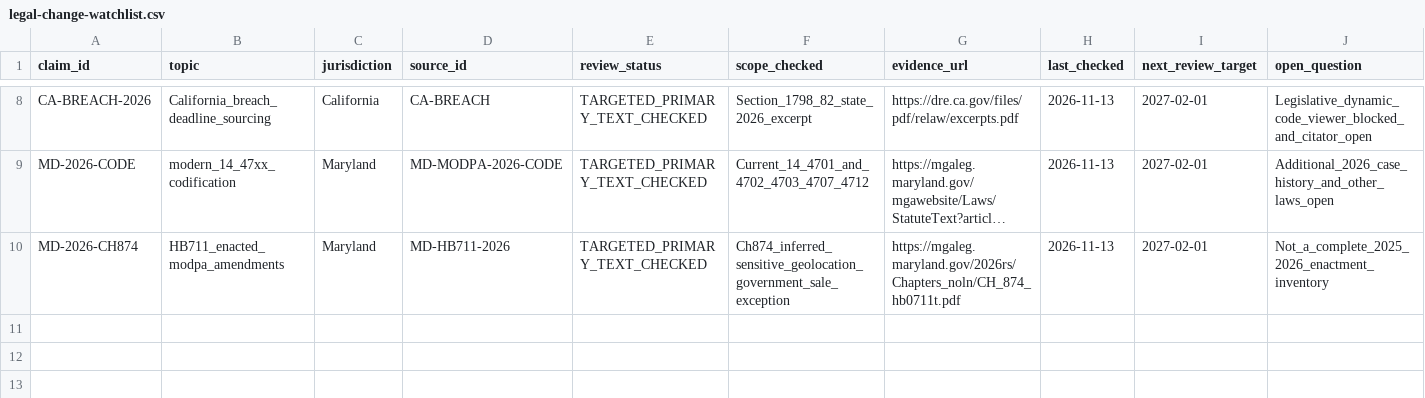
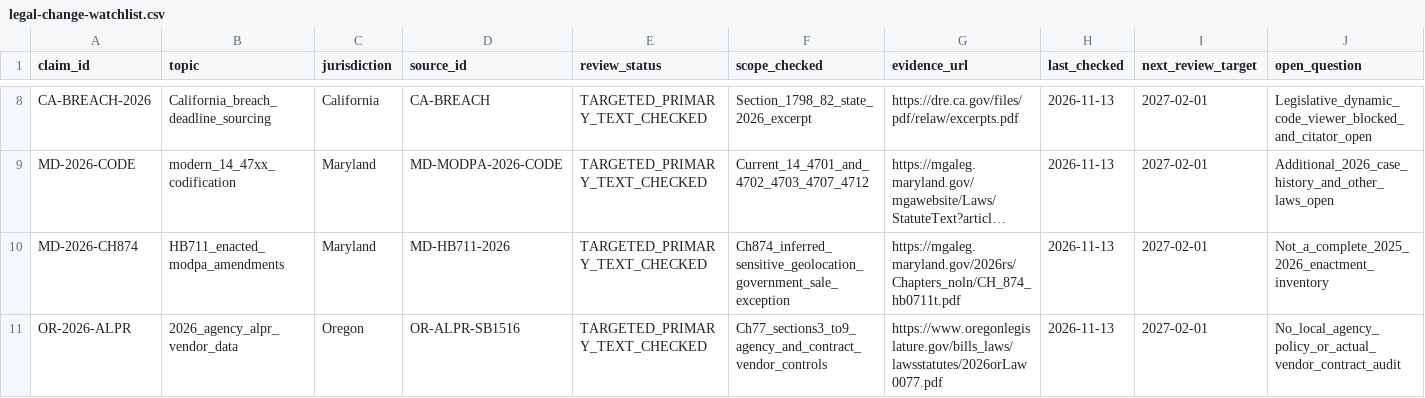
Before and after one commit to LUNCY579/Tech-Law, a CSV file: quality/legal-change-watchlist.csv, drawn as a sheet; only a part is shown, gaps mark what is left out; long unchanged cells end in …; the diff names each change by its address in the sheet, - before the commit and + after, or states it on an @@ line.

Commit message:
Milestone 19B: Oregon 2026 ALPR agency and vendor law casebook (#10)
Document Oregon Laws 2026 Ch77 §§3–9 and §14, ALPR agency/vendor purposes, retention, access, auditing, data ownership, encryption, transition and remedies. Add primary-source verification and cross-link legal evidence registers.

```diff
--- a/quality/legal-change-watchlist.csv
+++ b/quality/legal-change-watchlist.csv
+row 11: OR-2026-ALPR | 2026_agency_alpr_vendor_data | Oregon | OR-ALPR-SB1516 | TARGETED_PRIMARY_TEXT_CHECKED | Ch77_sections3_to9_agency_and_contract_vendor_controls | https://www.oregonlegislature.gov/bills_laws/lawsstatutes/2026orLaw0077.pdf | 2026-11-13 | 2027-02-01 | No_local_agency_policy_or_actual_vendor_contract_audit
```
Also changed, not shown: research/2026-11-13/source-register.csv, 8 other files.
